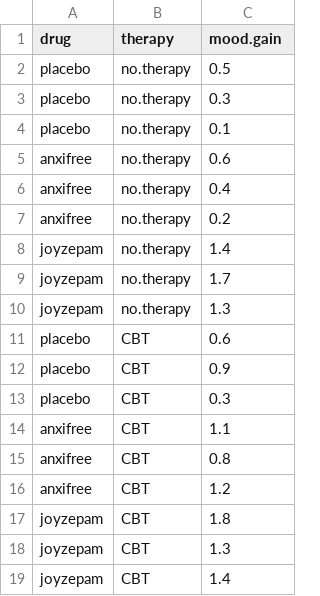
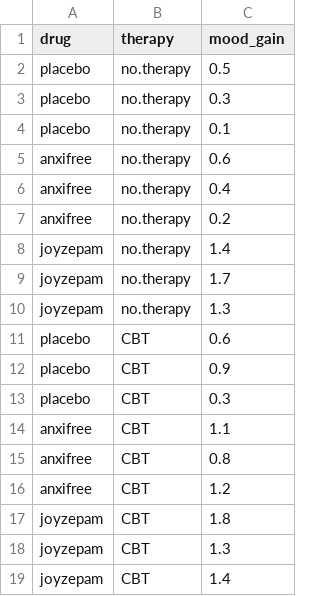
Before and after one commit to ethanweed/pythonbook, a CSV file: Data/clinical_trial_data.csv, drawn as a sheet; the diff names each change by its address in the sheet, - before the commit and + after, or states it on an @@ line.

Commit message:
updated clinical_trial_data

```diff
--- a/Data/clinical_trial_data.csv
+++ b/Data/clinical_trial_data.csv
-C1: mood.gain
+C1: mood_gain
```
Also changed, not shown: Data/clintrial.csv.
